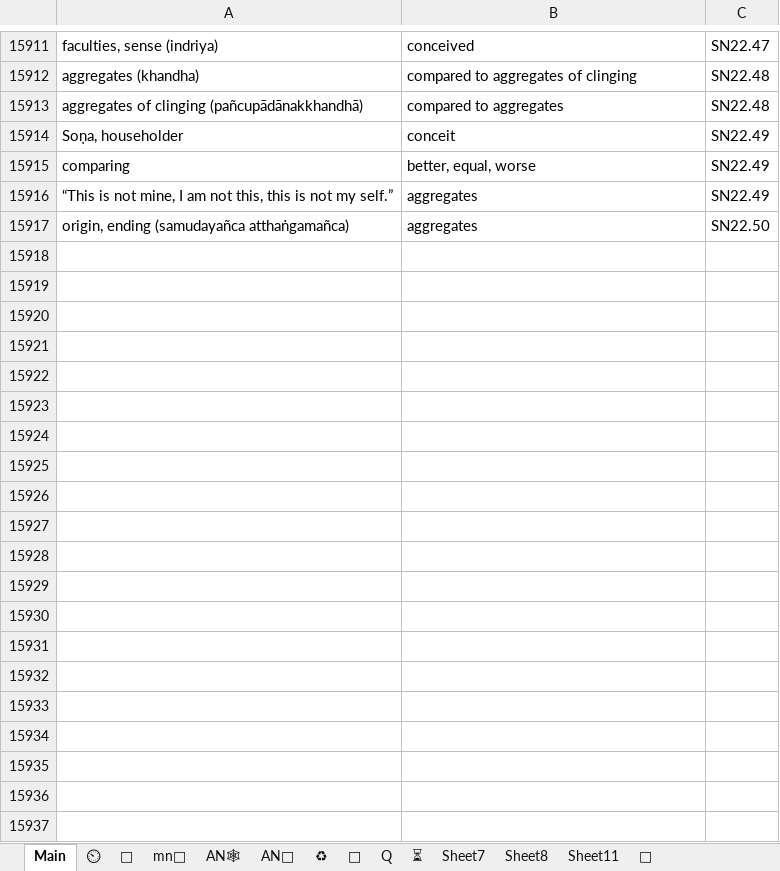
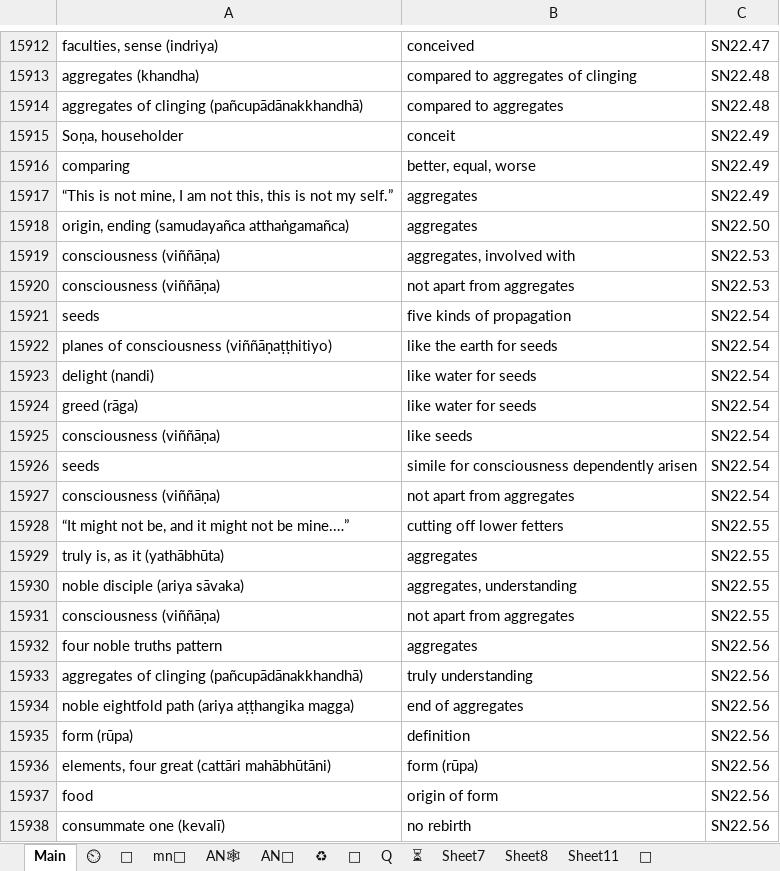
Before and after one commit to thesunshade/sutta-index, an Excel workbook: src/data/general-index.xlsx, sheet Main, drawn as a sheet; only a part is shown, gaps mark what is left out; values as stored, in another font and other column widths than the file's, no borders; conditional formats not drawn; the diff covers the shown part only; the diff names each change by its address in the sheet, - before the commit and + after, or states it on an @@ line.

```diff
--- a/src/data/general-index.xlsx (sheet Main)
+++ b/src/data/general-index.xlsx (sheet Main)
+row 15919: consciousness (viññāṇa) | aggregates, involved with | SN22.53
+row 15920: consciousness (viññāṇa) | not apart from aggregates | SN22.53
+row 15921: seeds | five kinds of propagation | SN22.54
+row 15922: planes of consciousness (viññāṇaṭṭhitiyo) | like the earth for seeds | SN22.54
+row 15923: delight (nandi) | like water for seeds | SN22.54
+row 15924: greed (rāga) | like water for seeds | SN22.54
+row 15925: consciousness (viññāṇa) | like seeds | SN22.54
+row 15926: seeds | simile for consciousness dependently arisen | SN22.54
+row 15927: consciousness (viññāṇa) | not apart from aggregates | SN22.54
+row 15928: “It might not be, and it might not be mine.…” | cutting off lower fetters | SN22.55
+row 15929: truly is, as it (yathābhūta) | aggregates | SN22.55
+row 15930: noble disciple (ariya sāvaka) | aggregates, understanding | SN22.55
+row 15931: consciousness (viññāṇa) | not apart from aggregates | SN22.55
+row 15932: four noble truths pattern | aggregates | SN22.56
+row 15933: aggregates of clinging (pañcupādānakkhandhā) | truly understanding | SN22.56
+row 15934: noble eightfold path (ariya aṭṭhangika magga) | end of aggregates | SN22.56
+row 15935: form (rūpa) | definition | SN22.56
+row 15936: elements, four great (cattāri mahābhūtāni) | form (rūpa) | SN22.56
+row 15937: food | origin of form | SN22.56
+row 15938: consummate one (kevalī) | no rebirth | SN22.56
```
Also changed, not shown: 47 added rows and 10 edited cells elsewhere in this sheet, sheet ⏲, 10 other files.
